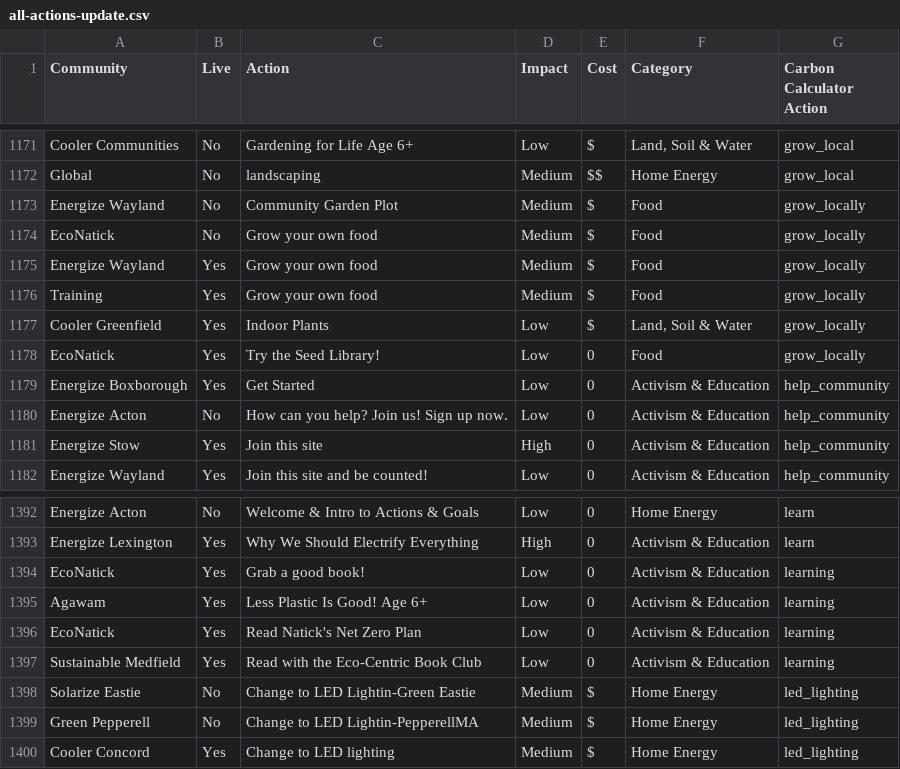
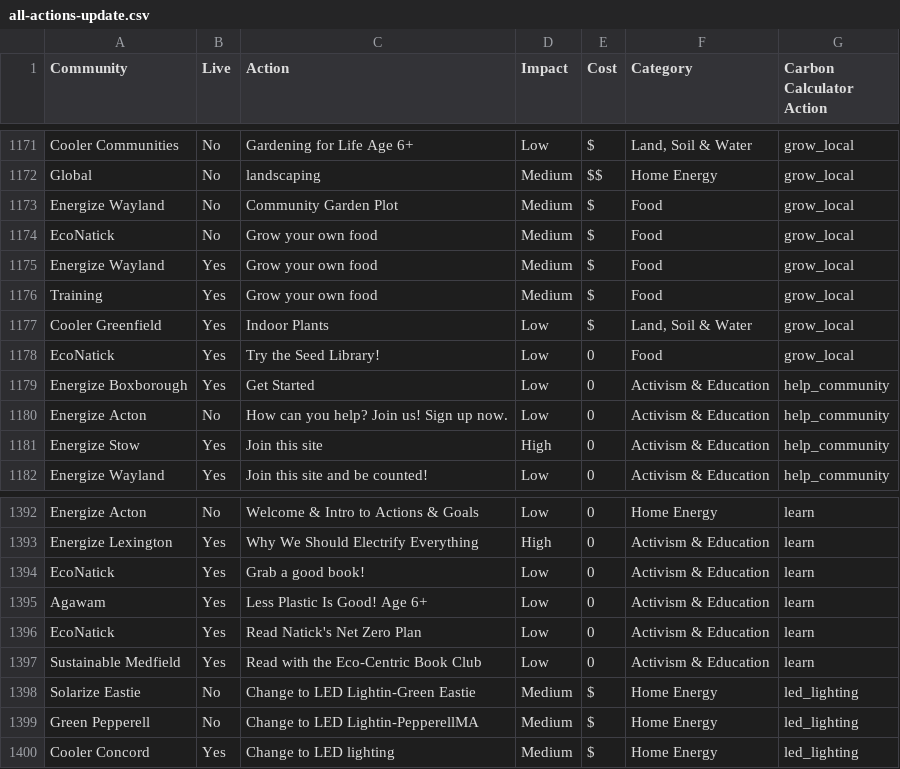
Before and after one commit to massenergize/api, a CSV file: src/carbon_calculator/content/all-actions-update.csv, drawn as a sheet; only a part is shown, gaps mark what is left out; the diff covers the shown part only.

Commit message:
Fix some action names

```diff
--- a/src/carbon_calculator/content/all-actions-update.csv
+++ b/src/carbon_calculator/content/all-actions-update.csv
@@ -1172,8 +1172,8 @@ Cooler Communities,No,Gardening for Life Age 6+,Low,$,"Land, Soil & Water",grow_
 Global,No,landscaping,Medium,$$,Home Energy,grow_local
-Energize Wayland,No,Community Garden Plot,Medium,$,Food,grow_locally
-EcoNatick,No,Grow your own food,Medium,$,Food,grow_locally
-Energize Wayland,Yes,Grow your own food,Medium,$,Food,grow_locally
-Training,Yes,Grow your own food,Medium,$,Food,grow_locally
-Cooler Greenfield,Yes,Indoor Plants,Low,$,"Land, Soil & Water",grow_locally
-EcoNatick,Yes,Try the Seed Library!,Low,0,Food,grow_locally
+Energize Wayland,No,Community Garden Plot,Medium,$,Food,grow_local
+EcoNatick,No,Grow your own food,Medium,$,Food,grow_local
+Energize Wayland,Yes,Grow your own food,Medium,$,Food,grow_local
+Training,Yes,Grow your own food,Medium,$,Food,grow_local
+Cooler Greenfield,Yes,Indoor Plants,Low,$,"Land, Soil & Water",grow_local
+EcoNatick,Yes,Try the Seed Library!,Low,0,Food,grow_local
 Energize Boxborough,Yes,Get Started,Low,0,Activism & Education,help_community
@@ -1393,6 +1393,6 @@ Energize Acton,No,Welcome & Intro to Actions & Goals,Low,0,Home Energy,learn
 Energize Lexington,Yes,Why We Should Electrify Everything,High,0,Activism & Education,learn
-EcoNatick,Yes,Grab a good book!,Low,0,Activism & Education,learning
-Agawam,Yes,Less Plastic Is Good! Age 6+,Low,0,Activism & Education,learning
-EcoNatick,Yes,Read Natick's Net Zero Plan,Low,0,Activism & Education,learning
-Sustainable Medfield,Yes,Read with the Eco-Centric Book Club,Low,0,Activism & Education,learning
+EcoNatick,Yes,Grab a good book!,Low,0,Activism & Education,learn
+Agawam,Yes,Less Plastic Is Good! Age 6+,Low,0,Activism & Education,learn
+EcoNatick,Yes,Read Natick's Net Zero Plan,Low,0,Activism & Education,learn
+Sustainable Medfield,Yes,Read with the Eco-Centric Book Club,Low,0,Activism & Education,learn
 Solarize Eastie,No,Change to LED Lightin-Green Eastie,Medium,$,Home Energy,led_lighting
```
Also changed, not shown: 21 edited cells elsewhere in this file.
